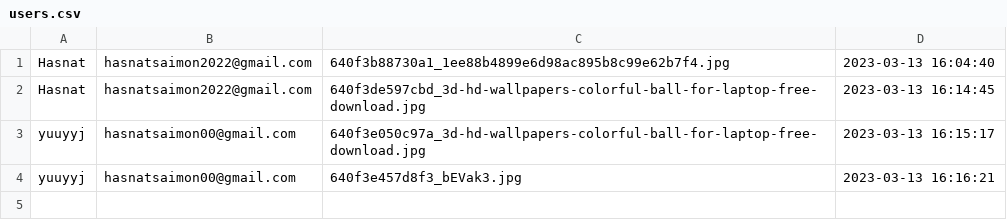
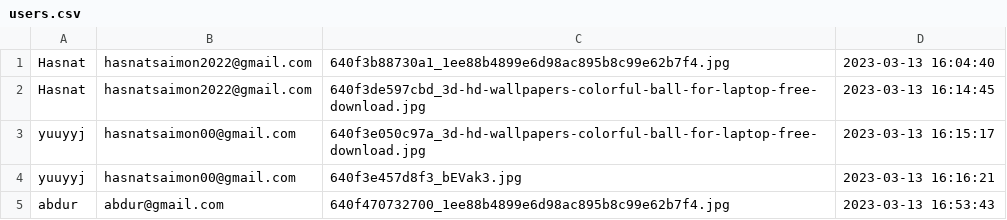
Before and after one commit to hasnat-saimun/assigment7, a CSV file: users.csv, drawn as a sheet; the diff names each change by its address in the sheet, - before the commit and + after, or states it on an @@ line.

Commit message:
add new user

```diff
--- a/users.csv
+++ b/users.csv
+row 5: abdur | abdur@gmail.com | 640f470732700_1ee88b4899e6d98ac895b8c99e62b7f4.jpg | 2023-03-13 16:53:43
```
Also changed, not shown: 2 other files.
